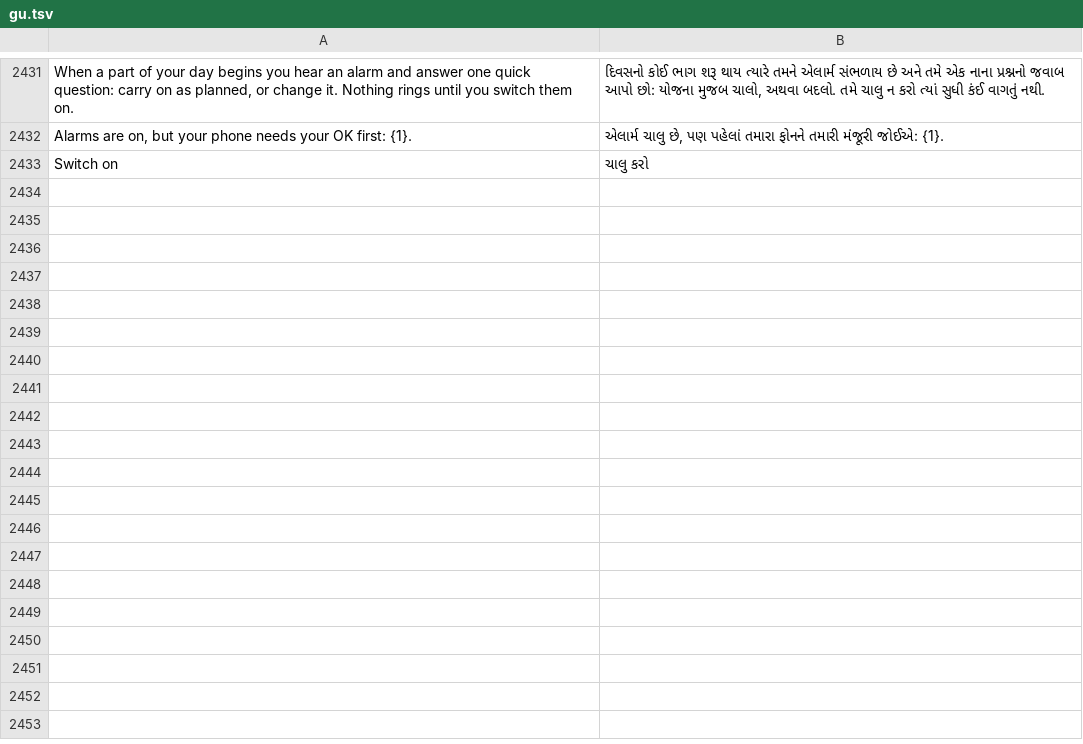
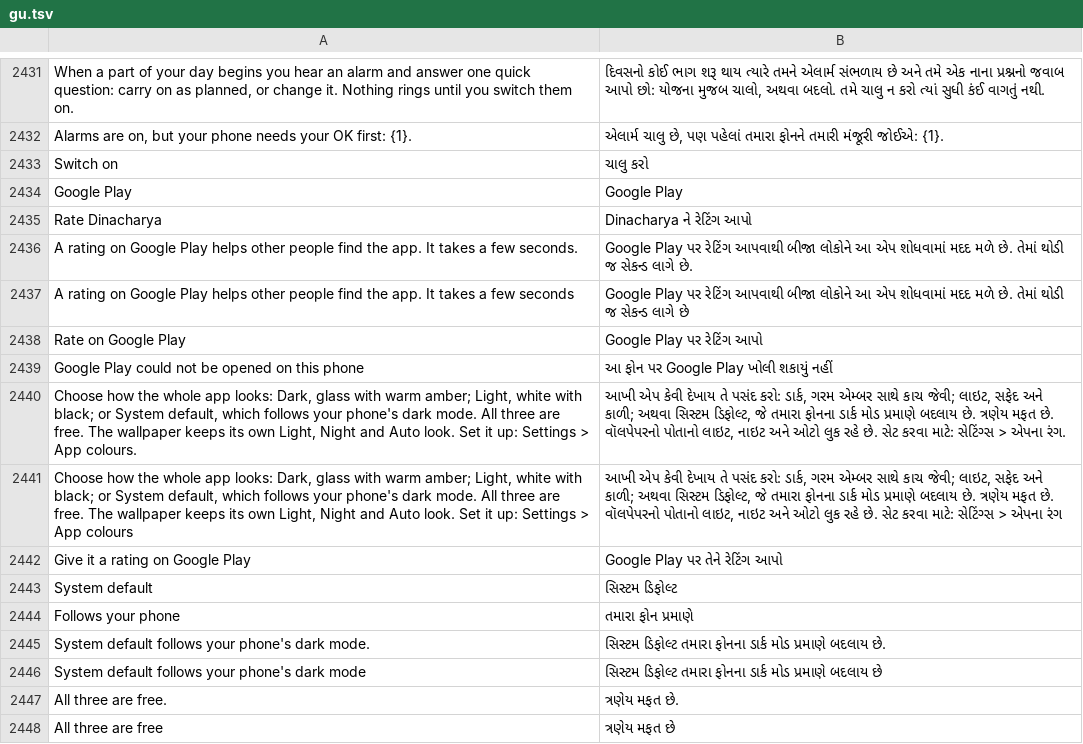
Before and after one commit to codeavirata/Dinacharya-Launcher, a TSV file: app/src/main/assets/lang/gu.tsv, drawn as a sheet; only a part is shown, gaps mark what is left out; the diff names each change by its address in the sheet, - before the commit and + after, or states it on an @@ line.

```diff
--- a/app/src/main/assets/lang/gu.tsv
+++ b/app/src/main/assets/lang/gu.tsv
+row 2434: Google Play | Google Play
+row 2435: Rate Dinacharya | Dinacharya ને રેટિંગ આપો
+row 2436: A rating on Google Play helps other people find the app. It takes a few seconds. | Google Play પર રેટિંગ આપવાથી બીજા લોકોને આ એપ શોધવામાં મદદ મળે છે. તેમાં થોડી જ સેકન્ડ લાગે છે.
+row 2437: A rating on Google Play helps other people find the app. It takes a few seconds | Google Play પર રેટિંગ આપવાથી બીજા લોકોને આ એપ શોધવામાં મદદ મળે છે. તેમાં થોડી જ સેકન્ડ લાગે છે
+row 2438: Rate on Google Play | Google Play પર રેટિંગ આપો
+row 2439: Google Play could not be opened on this phone | આ ફોન પર Google Play ખોલી શકાયું નહીં
+row 2440: Choose how the whole app looks: Dark, glass with warm amber; Light, white with black; or System default, which follows your phone's dark mode. All three are free. The wallpaper keeps its own Light, Night and Auto look. Set it up: Settings > App colours. | આખી એપ કેવી દેખાય તે પસંદ કરો: ડાર્ક, ગરમ એમ્બર સાથે કાચ જેવી; લાઇટ, સફેદ અને કાળી; અથવા સિસ્ટમ ડિફોલ્ટ, જે તમારા ફોનના ડાર્ક મોડ પ્રમાણે બદલાય છે. ત્રણેય મફત છે. વૉલપેપરનો પોતાનો લાઇટ, નાઇટ અને ઓટો લુક રહે છે. સેટ કરવા માટે: સેટિંગ્સ > એપના રંગ.
+row 2441: Choose how the whole app looks: Dark, glass with warm amber; Light, white with black; or System default, which follows your phone's dark mode. All three are free. The wallpaper keeps its own Light, Night and Auto look. Set it up: Settings > App colours | આખી એપ કેવી દેખાય તે પસંદ કરો: ડાર્ક, ગરમ એમ્બર સાથે કાચ જેવી; લાઇટ, સફેદ અને કાળી; અથવા સિસ્ટમ ડિફોલ્ટ, જે તમારા ફોનના ડાર્ક મોડ પ્રમાણે બદલાય છે. ત્રણેય મફત છે. વૉલપેપરનો પોતાનો લાઇટ, નાઇટ અને ઓટો લુક રહે છે. સેટ કરવા માટે: સેટિંગ્સ > એપના રંગ
+row 2442: Give it a rating on Google Play | Google Play પર તેને રેટિંગ આપો
+row 2443: System default | સિસ્ટમ ડિફોલ્ટ
+row 2444: Follows your phone | તમારા ફોન પ્રમાણે
+row 2445: System default follows your phone's dark mode. | સિસ્ટમ ડિફોલ્ટ તમારા ફોનના ડાર્ક મોડ પ્રમાણે બદલાય છે.
+row 2446: System default follows your phone's dark mode | સિસ્ટમ ડિફોલ્ટ તમારા ફોનના ડાર્ક મોડ પ્રમાણે બદલાય છે
+row 2447: All three are free. | ત્રણેય મફત છે.
+row 2448: All three are free | ત્રણેય મફત છે
```
Also changed, not shown: app/src/main/assets/lang/bn.tsv, app/src/main/assets/lang/hi.tsv, 23 other files.
